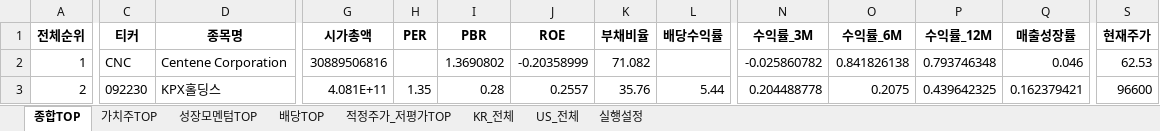
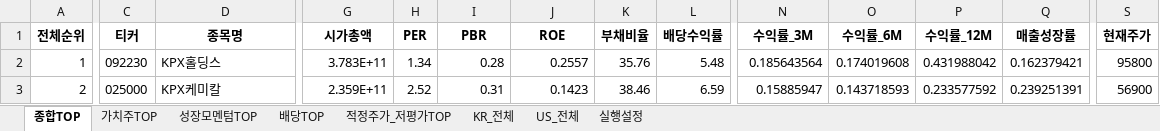
Before and after one commit to cskono1csm/stock-scanner, an Excel workbook: docs/reports/latest.xlsx, sheet 종합TOP, drawn as a sheet; only a part is shown, gaps mark what is left out; values as stored, in another font and other column widths than the file's, no borders; the diff covers the shown part only; the diff names each change by its address in the sheet, - before the commit and + after, or states it on an @@ line.

```diff
--- a/docs/reports/latest.xlsx (sheet 종합TOP)
+++ b/docs/reports/latest.xlsx (sheet 종합TOP)
-C2 (티커): CNC
+C2 (티커): 092230
-D2 (종목명): Centene Corporation
+D2 (종목명): KPX홀딩스
-G2 (시가총액): 30889506816
+G2 (시가총액): 3.783E+11
-H2 (PER): (empty)
+H2 (PER): 1.34
-I2 (PBR): 1.3690802
+I2 (PBR): 0.28
-J2 (ROE): -0.20358999
+J2 (ROE): 0.2557
-K2 (부채비율): 71.082
+K2 (부채비율): 35.76
-L2 (배당수익률): (empty)
+L2 (배당수익률): 5.48
-N2 (수익률_3M): -0.025860782
+N2 (수익률_3M): 0.185643564
-O2 (수익률_6M): 0.841826138
+O2 (수익률_6M): 0.174019608
-P2 (수익률_12M): 0.793746348
+P2 (수익률_12M): 0.431988042
-Q2 (매출성장률): 0.046
+Q2 (매출성장률): 0.162379421
-S2 (현재주가): 62.53
+S2 (현재주가): 95800
-C3 (티커): 092230
+C3 (티커): 025000
-D3 (종목명): KPX홀딩스
+D3 (종목명): KPX케미칼
-G3 (시가총액): 4.081E+11
+G3 (시가총액): 2.359E+11
-H3 (PER): 1.35
+H3 (PER): 2.52
-I3 (PBR): 0.28
+I3 (PBR): 0.31
-J3 (ROE): 0.2557
+J3 (ROE): 0.1423
-K3 (부채비율): 35.76
+K3 (부채비율): 38.46
-L3 (배당수익률): 5.44
+L3 (배당수익률): 6.59
-N3 (수익률_3M): 0.204488778
+N3 (수익률_3M): 0.15885947
-O3 (수익률_6M): 0.2075
+O3 (수익률_6M): 0.143718593
-P3 (수익률_12M): 0.439642325
+P3 (수익률_12M): 0.233577592
-Q3 (매출성장률): 0.162379421
+Q3 (매출성장률): 0.239251391
-S3 (현재주가): 96600
+S3 (현재주가): 56900
```
Also changed, not shown: 1893 edited cells elsewhere in this sheet, sheet KR_전체, sheet US_전체, sheet 배당TOP, sheet 적정주가_저평가TOP, sheet 가치주TOP, sheet 성장모멘텀TOP, 1 more sheet, 1 other file.
